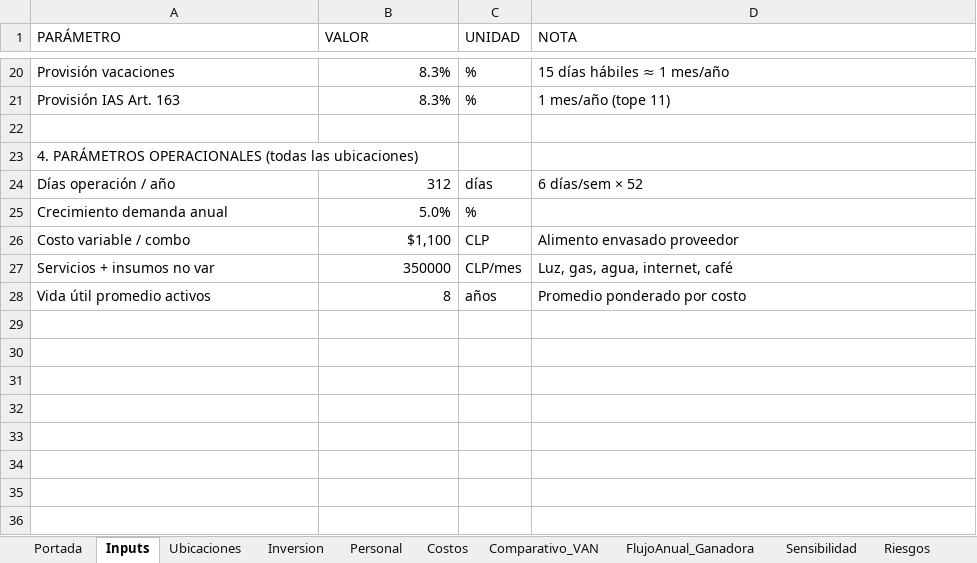
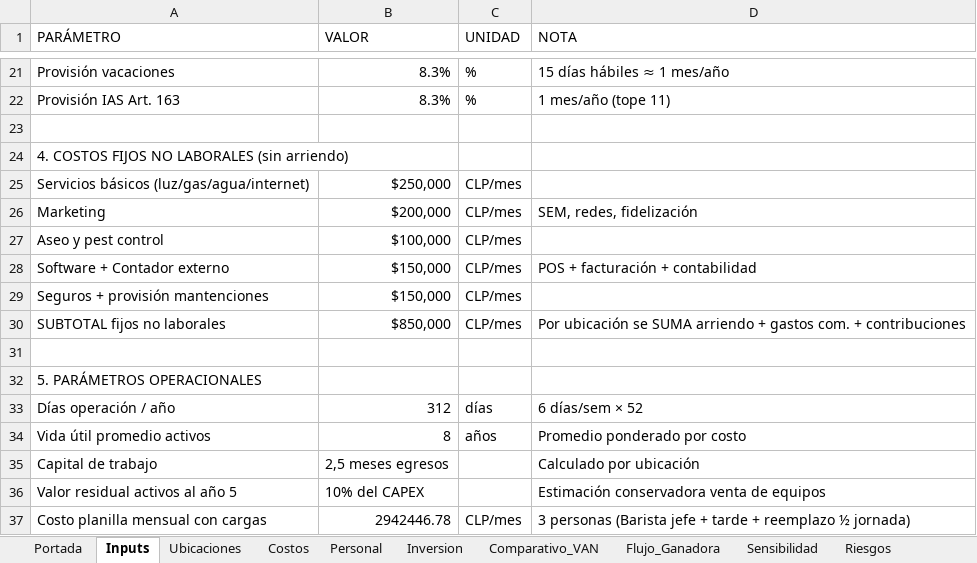
Before and after one commit to mat1dtsc/agente-evaluacion-proyectos, an Excel workbook: public/exports/Analisis_Cafe_Combo_RM.xlsx, sheet Inputs, drawn as a sheet; only a part is shown, gaps mark what is left out; values as stored, in another font and other column widths than the file's, no borders; removed rows and columns are numbered as before the commit, all else as after; the diff covers the shown part only; the diff names each change by its address in the sheet, - before the commit and + after, or states it on an @@ line.

```diff
--- a/public/exports/Analisis_Cafe_Combo_RM.xlsx (sheet Inputs)
+++ b/public/exports/Analisis_Cafe_Combo_RM.xlsx (sheet Inputs)
-sheet tab: FlujoAnual_Ganadora
+sheet tab: Flujo_Ganadora
@@ sheet tab order changed: Portada | Inputs | Ubicaciones | Costos | Personal | Inversion | Comparativo_VAN | Flujo_Ganadora | Sensibilidad | Riesgos @@
-A24 (PARÁMETRO): 4. PARÁMETROS OPERACIONALES (todas las ubicaciones)
+A24 (PARÁMETRO): 4. COSTOS FIJOS NO LABORALES (sin arriendo)
+row 25: Servicios básicos (luz/gas/agua/internet) | $250,000 | CLP/mes
+row 26: Marketing | $200,000 | CLP/mes | SEM, redes, fidelización
+row 27: Aseo y pest control | $100,000 | CLP/mes
+row 28: Software + Contador externo | $150,000 | CLP/mes | POS + facturación + contabilidad
+row 29: Seguros + provisión mantenciones | $150,000 | CLP/mes
+row 30: SUBTOTAL fijos no laborales | $850,000 | CLP/mes | Por ubicación se SUMA arriendo + gastos com. + contribuciones
+row 31: (empty)
+row 32: 5. PARÁMETROS OPERACIONALES
-row 25: Crecimiento demanda anual | 5.0% | %
-row 26: Costo variable / combo | $1,100 | CLP | Alimento envasado proveedor
-row 27: Servicios + insumos no var | 350000 | CLP/mes | Luz, gas, agua, internet, café
+row 35: Capital de trabajo | 2,5 meses egresos |  | Calculado por ubicación
+row 36: Valor residual activos al año 5 | 10% del CAPEX |  | Estimación conservadora venta de equipos
+row 37: Costo planilla mensual con cargas | 2942446.78 | CLP/mes | 3 personas (Barista jefe + tarde + reemplazo ½ jornada)
```
Also changed, not shown: 3 added rows, 2 removed rows and 4 edited cells elsewhere in this sheet, sheet Ubicaciones, sheet Flujo_Ganadora, sheet Sensibilidad, sheet Costos, sheet Portada, sheet Comparativo_VAN, 4 more sheets, 15 other files.
